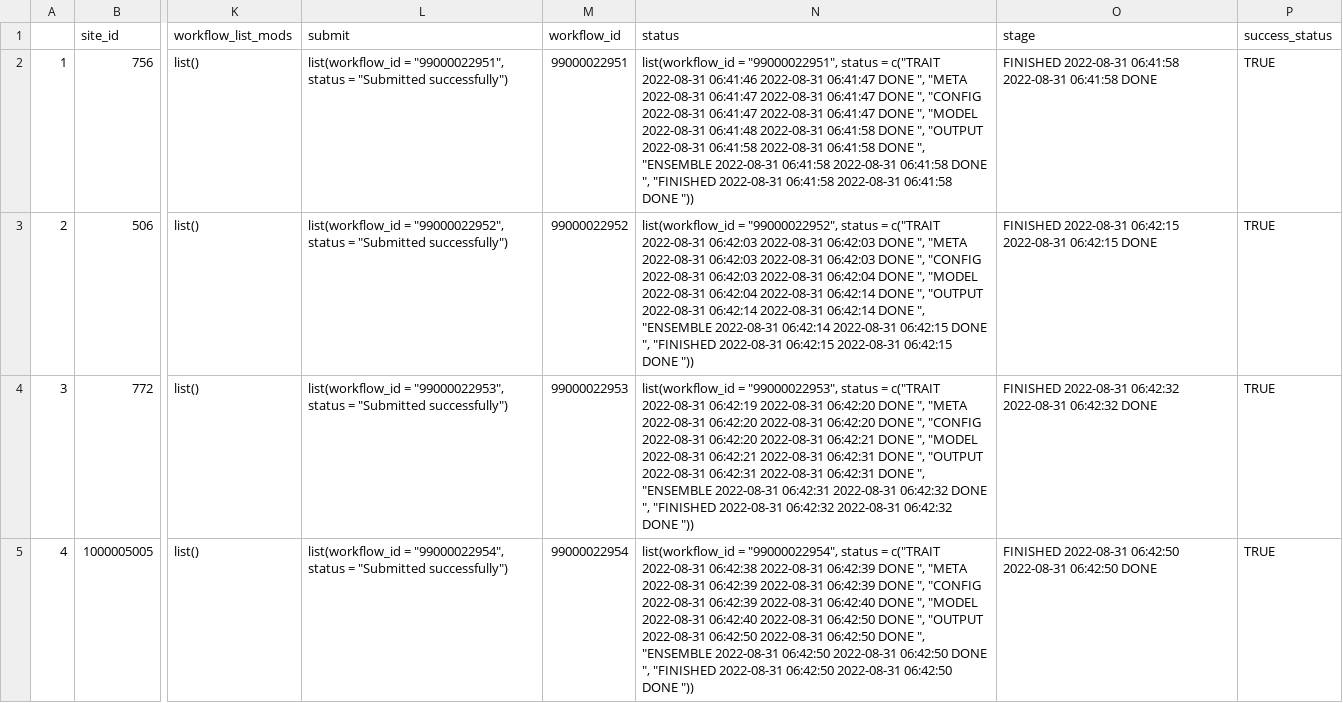
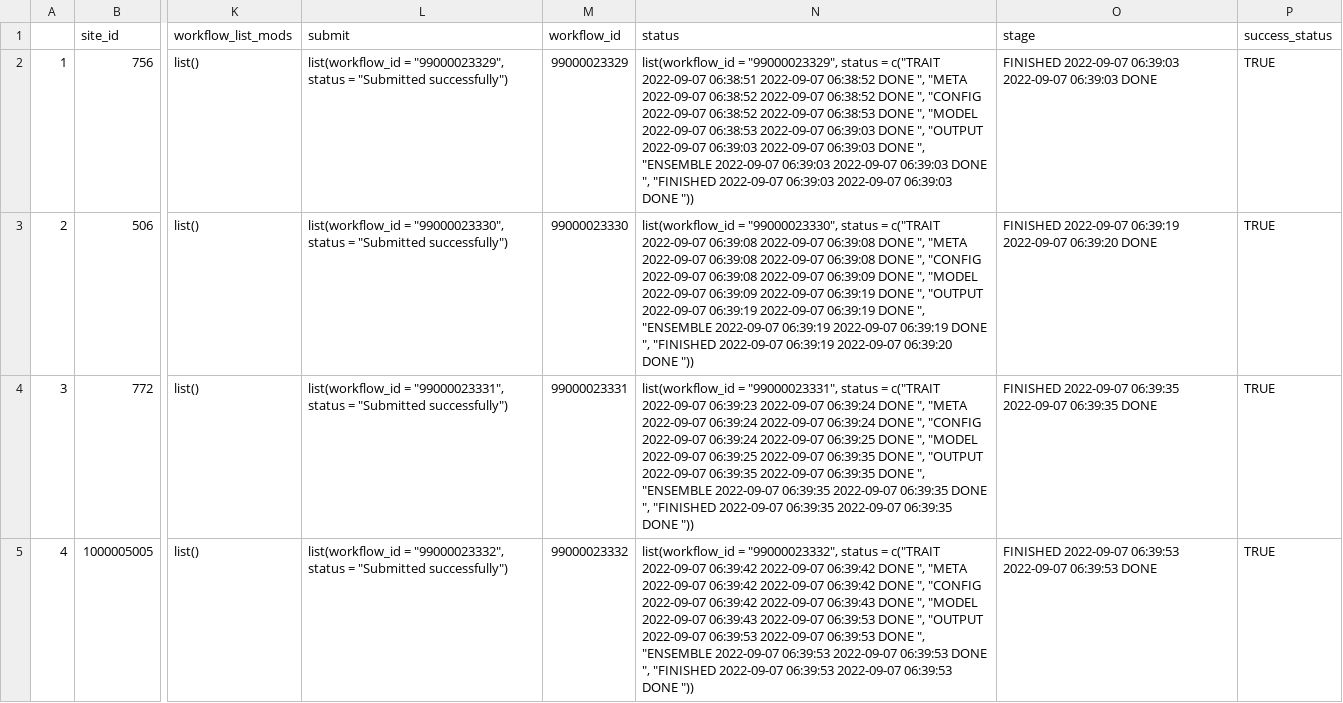
Before and after one commit to PecanProject/pecan-status-board, a CSV file: data/wednesday.csv, drawn as a sheet; only a part is shown, gaps mark what is left out; the diff covers the shown part only; the diff names each change by its address in the sheet, - before the commit and + after, or states it on an @@ line.

Commit message:
Update Result

```diff
--- a/data/wednesday.csv
+++ b/data/wednesday.csv
-L2 (submit): list(workflow_id = "99000022951", status =…
+L2 (submit): list(workflow_id = "99000023329", status =…
-M2 (workflow_id): 99000022951
+M2 (workflow_id): 99000023329
-N2 (status): list(workflow_id = "99000022951", status = c("TRAIT 2022-08-31 06:41:46 2022-08-31 06:41:47 DONE ", "META 2022-08-31 06:41:47 2022-08-31 06:41:47 DONE ", "CONFIG 2022-08-31 06:41:47 2022-08-31 06:41:47 DONE ", "MODEL 2022-08-31 06:41:48 2022-08-31 06:41:58 DONE ", "OUTPUT 2022-08-31 06:41:58 2022-08-31 06:41:58 DONE ", "ENSEMBLE 2022-08-31 06:41:58 2022-08-31 06:41:58 DONE ", "FINISHED 2022-08-31 06:41:58 2022-08-31 06:41:58 DONE "))
+N2 (status): list(workflow_id = "99000023329", status = c("TRAIT 2022-09-07 06:38:51 2022-09-07 06:38:52 DONE ", "META 2022-09-07 06:38:52 2022-09-07 06:38:52 DONE ", "CONFIG 2022-09-07 06:38:52 2022-09-07 06:38:53 DONE ", "MODEL 2022-09-07 06:38:53 2022-09-07 06:39:03 DONE ", "OUTPUT 2022-09-07 06:39:03 2022-09-07 06:39:03 DONE ", "ENSEMBLE 2022-09-07 06:39:03 2022-09-07 06:39:03 DONE ", "FINISHED 2022-09-07 06:39:03 2022-09-07 06:39:03 DONE "))
-O2 (stage): FINISHED 2022-08-31 06:41:58 2022-08-31 06:41:58 DONE
+O2 (stage): FINISHED 2022-09-07 06:39:03 2022-09-07 06:39:03 DONE
-L3 (submit): list(workflow_id = "99000022952", status =…
+L3 (submit): list(workflow_id = "99000023330", status =…
-M3 (workflow_id): 99000022952
+M3 (workflow_id): 99000023330
-N3 (status): list(workflow_id = "99000022952", status = c("TRAIT 2022-08-31 06:42:03 2022-08-31 06:42:03 DONE ", "META 2022-08-31 06:42:03 2022-08-31 06:42:03 DONE ", "CONFIG 2022-08-31 06:42:03 2022-08-31 06:42:04 DONE ", "MODEL 2022-08-31 06:42:04 2022-08-31 06:42:14 DONE ", "OUTPUT 2022-08-31 06:42:14 2022-08-31 06:42:14 DONE ", "ENSEMBLE 2022-08-31 06:42:14 2022-08-31 06:42:15 DONE ", "FINISHED 2022-08-31 06:42:15 2022-08-31 06:42:15 DONE "))
+N3 (status): list(workflow_id = "99000023330", status = c("TRAIT 2022-09-07 06:39:08 2022-09-07 06:39:08 DONE ", "META 2022-09-07 06:39:08 2022-09-07 06:39:08 DONE ", "CONFIG 2022-09-07 06:39:08 2022-09-07 06:39:09 DONE ", "MODEL 2022-09-07 06:39:09 2022-09-07 06:39:19 DONE ", "OUTPUT 2022-09-07 06:39:19 2022-09-07 06:39:19 DONE ", "ENSEMBLE 2022-09-07 06:39:19 2022-09-07 06:39:19 DONE ", "FINISHED 2022-09-07 06:39:19 2022-09-07 06:39:20 DONE "))
-O3 (stage): FINISHED 2022-08-31 06:42:15 2022-08-31 06:42:15 DONE
+O3 (stage): FINISHED 2022-09-07 06:39:19 2022-09-07 06:39:20 DONE
-L4 (submit): list(workflow_id = "99000022953", status =…
+L4 (submit): list(workflow_id = "99000023331", status =…
-M4 (workflow_id): 99000022953
+M4 (workflow_id): 99000023331
-N4 (status): list(workflow_id = "99000022953", status = c("TRAIT 2022-08-31 06:42:19 2022-08-31 06:42:20 DONE ", "META 2022-08-31 06:42:20 2022-08-31 06:42:20 DONE ", "CONFIG 2022-08-31 06:42:20 2022-08-31 06:42:21 DONE ", "MODEL 2022-08-31 06:42:21 2022-08-31 06:42:31 DONE ", "OUTPUT 2022-08-31 06:42:31 2022-08-31 06:42:31 DONE ", "ENSEMBLE 2022-08-31 06:42:31 2022-08-31 06:42:32 DONE ", "FINISHED 2022-08-31 06:42:32 2022-08-31 06:42:32 DONE "))
+N4 (status): list(workflow_id = "99000023331", status = c("TRAIT 2022-09-07 06:39:23 2022-09-07 06:39:24 DONE ", "META 2022-09-07 06:39:24 2022-09-07 06:39:24 DONE ", "CONFIG 2022-09-07 06:39:24 2022-09-07 06:39:25 DONE ", "MODEL 2022-09-07 06:39:25 2022-09-07 06:39:35 DONE ", "OUTPUT 2022-09-07 06:39:35 2022-09-07 06:39:35 DONE ", "ENSEMBLE 2022-09-07 06:39:35 2022-09-07 06:39:35 DONE ", "FINISHED 2022-09-07 06:39:35 2022-09-07 06:39:35 DONE "))
-O4 (stage): FINISHED 2022-08-31 06:42:32 2022-08-31 06:42:32 DONE
+O4 (stage): FINISHED 2022-09-07 06:39:35 2022-09-07 06:39:35 DONE
-L5 (submit): list(workflow_id = "99000022954", status =…
+L5 (submit): list(workflow_id = "99000023332", status =…
-M5 (workflow_id): 99000022954
+M5 (workflow_id): 99000023332
-N5 (status): list(workflow_id = "99000022954", status = c("TRAIT 2022-08-31 06:42:38 2022-08-31 06:42:39 DONE ", "META 2022-08-31 06:42:39 2022-08-31 06:42:39 DONE ", "CONFIG 2022-08-31 06:42:39 2022-08-31 06:42:40 DONE ", "MODEL 2022-08-31 06:42:40 2022-08-31 06:42:50 DONE ", "OUTPUT 2022-08-31 06:42:50 2022-08-31 06:42:50 DONE ", "ENSEMBLE 2022-08-31 06:42:50 2022-08-31 06:42:50 DONE ", "FINISHED 2022-08-31 06:42:50 2022-08-31 06:42:50 DONE "))
+N5 (status): list(workflow_id = "99000023332", status = c("TRAIT 2022-09-07 06:39:42 2022-09-07 06:39:42 DONE ", "META 2022-09-07 06:39:42 2022-09-07 06:39:42 DONE ", "CONFIG 2022-09-07 06:39:42 2022-09-07 06:39:43 DONE ", "MODEL 2022-09-07 06:39:43 2022-09-07 06:39:53 DONE ", "OUTPUT 2022-09-07 06:39:53 2022-09-07 06:39:53 DONE ", "ENSEMBLE 2022-09-07 06:39:53 2022-09-07 06:39:53 DONE ", "FINISHED 2022-09-07 06:39:53 2022-09-07 06:39:53 DONE "))
-O5 (stage): FINISHED 2022-08-31 06:42:50 2022-08-31 06:42:50 DONE
+O5 (stage): FINISHED 2022-09-07 06:39:53 2022-09-07 06:39:53 DONE
```
Also changed, not shown: 92 edited cells elsewhere in this file.
